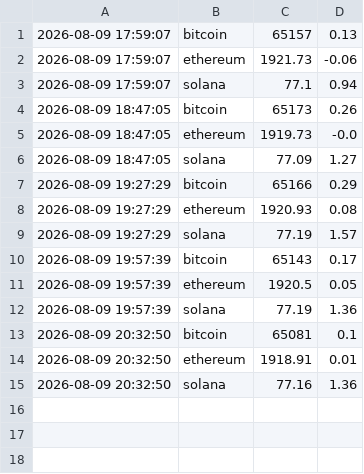
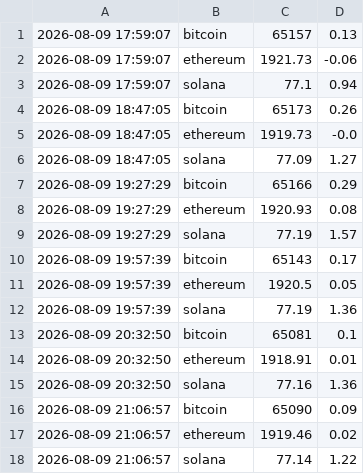
Before and after one commit to Hemantgithubpro/github-actions-python-demo, a CSV file: data/prices.csv, drawn as a sheet; the diff names each change by its address in the sheet, - before the commit and + after, or states it on an @@ line.

```diff
--- a/data/prices.csv
+++ b/data/prices.csv
+row 16: 2026-08-09 21:06:57 | bitcoin | 65090 | 0.09
+row 17: 2026-08-09 21:06:57 | ethereum | 1919.46 | 0.02
+row 18: 2026-08-09 21:06:57 | solana | 77.14 | 1.22
```
